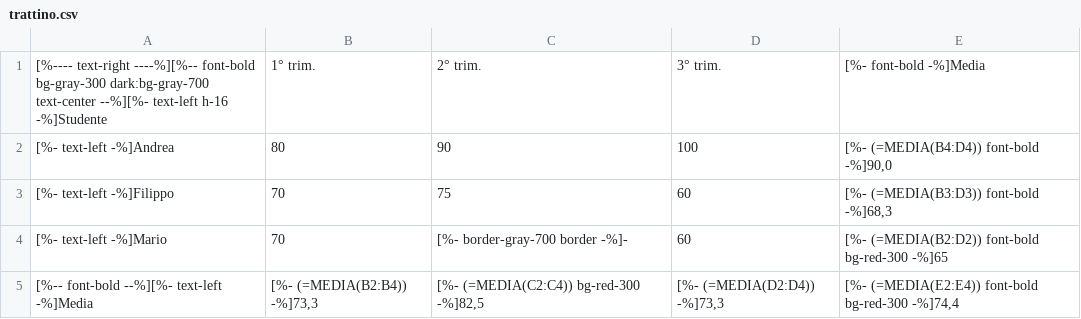
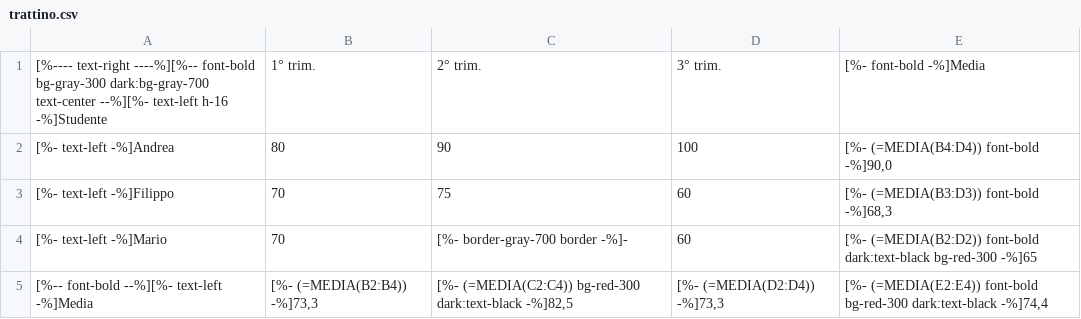
Before and after one commit to andrealeardini/wikilear, a CSV file: src/_data/trattino.csv, drawn as a sheet.

```diff
--- a/src/_data/trattino.csv
+++ b/src/_data/trattino.csv
@@ -3,3 +3,3 @@
 [%- text-left -%]Filippo,70,75,60,"[%- (=MEDIA(B3:D3)) font-bold -%]68,3"
-[%- text-left -%]Mario,70,[%- border-gray-700 border -%]-,60,"[%- (=MEDIA(B2:D2)) font-bold bg-red-300 -%]65"
-[%-- font-bold --%][%- text-left -%]Media,"[%- (=MEDIA(B2:B4)) -%]73,3","[%- (=MEDIA(C2:C4)) bg-red-300 -%]82,5","[%- (=MEDIA(D2:D4)) -%]73,3","[%- (=MEDIA(E2:E4)) font-bold bg-red-300 -%]74,4"
+[%- text-left -%]Mario,70,[%- border-gray-700 border -%]-,60,"[%- (=MEDIA(B2:D2)) font-bold dark:text-black bg-red-300 -%]65"
+[%-- font-bold --%][%- text-left -%]Media,"[%- (=MEDIA(B2:B4)) -%]73,3","[%- (=MEDIA(C2:C4)) bg-red-300 dark:text-black -%]82,5","[%- (=MEDIA(D2:D4)) -%]73,3","[%- (=MEDIA(E2:E4)) font-bold bg-red-300 dark:text-black -%]74,4"
```
Also changed, not shown: src/_data/media.valori.csv, 10 other files.
